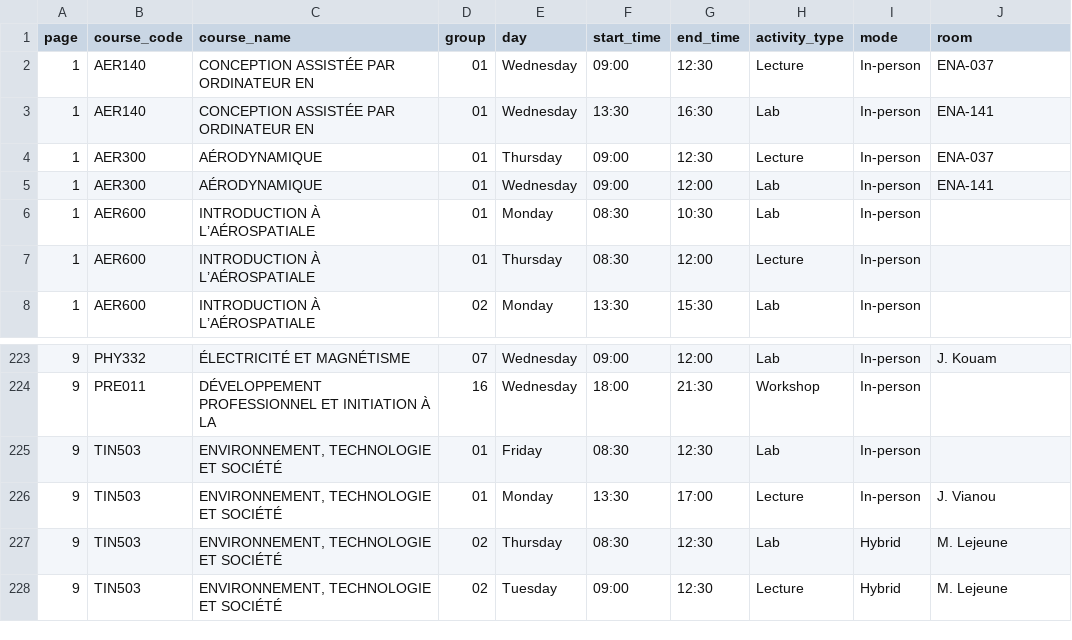
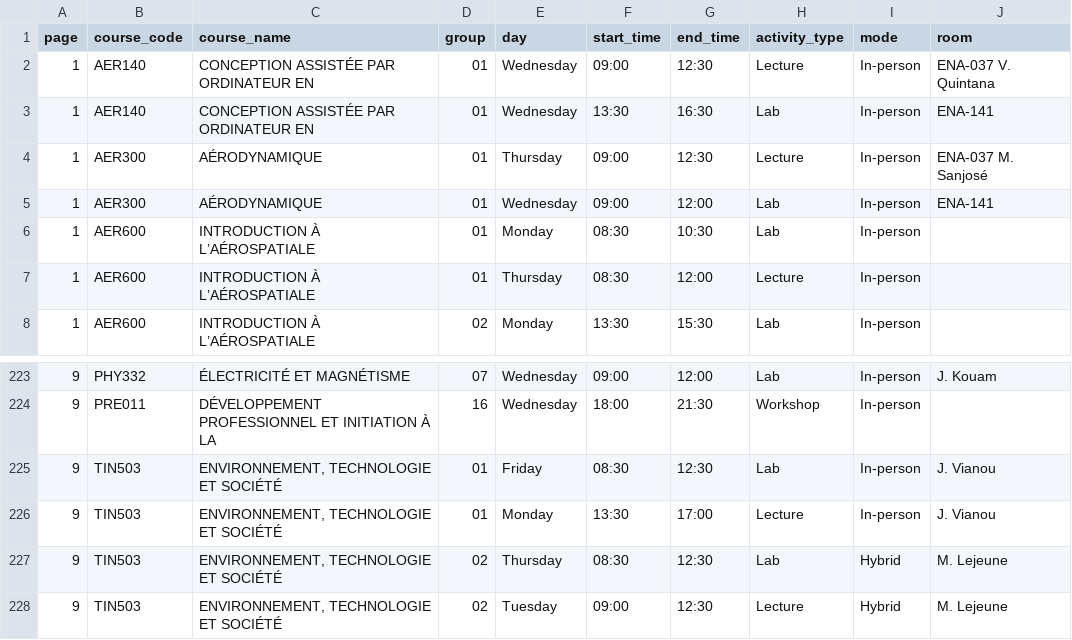
Before and after one commit to olivier0922/schedule-generator-ETS, a CSV file: data/A-2026_aer.csv, drawn as a sheet; only a part is shown, gaps mark what is left out.

```diff
--- a/data/A-2026_aer.csv
+++ b/data/A-2026_aer.csv
@@ -1,5 +1,5 @@
 page,course_code,course_name,group,day,start_time,end_time,activity_type,mode,room
-1,AER140,CONCEPTION ASSISTÉE PAR ORDINATEUR EN,01,Wednesday,09:00,12:30,Lecture,In-person,ENA-037
+1,AER140,CONCEPTION ASSISTÉE PAR ORDINATEUR EN,01,Wednesday,09:00,12:30,Lecture,In-person,ENA-037 V. Quintana
 1,AER140,CONCEPTION ASSISTÉE PAR ORDINATEUR EN,01,Wednesday,13:30,16:30,Lab,In-person,ENA-141
-1,AER300,AÉRODYNAMIQUE,01,Thursday,09:00,12:30,Lecture,In-person,ENA-037
+1,AER300,AÉRODYNAMIQUE,01,Thursday,09:00,12:30,Lecture,In-person,ENA-037 M. Sanjosé
 1,AER300,AÉRODYNAMIQUE,01,Wednesday,09:00,12:00,Lab,In-person,ENA-141
@@ -224,3 +224,3 @@
 9,PRE011,DÉVELOPPEMENT PROFESSIONNEL ET INITIATION À LA,16,Wednesday,18:00,21:30,Workshop,In-person,
-9,TIN503,"ENVIRONNEMENT, TECHNOLOGIE ET SOCIÉTÉ",01,Friday,08:30,12:30,Lab,In-person,
+9,TIN503,"ENVIRONNEMENT, TECHNOLOGIE ET SOCIÉTÉ",01,Friday,08:30,12:30,Lab,In-person,J. Vianou
 9,TIN503,"ENVIRONNEMENT, TECHNOLOGIE ET SOCIÉTÉ",01,Monday,13:30,17:00,Lecture,In-person,J. Vianou
```
Also changed, not shown: data/A-2026_ctn.csv, data/A-2026_gti.csv, 10 other files.
